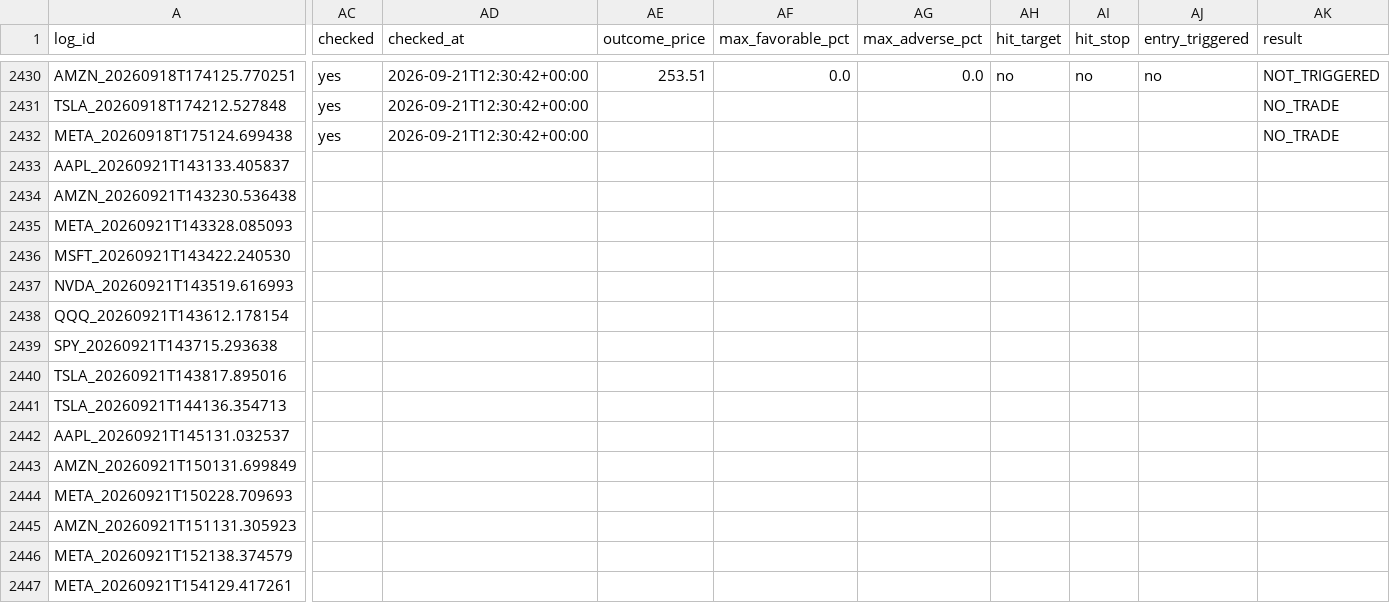
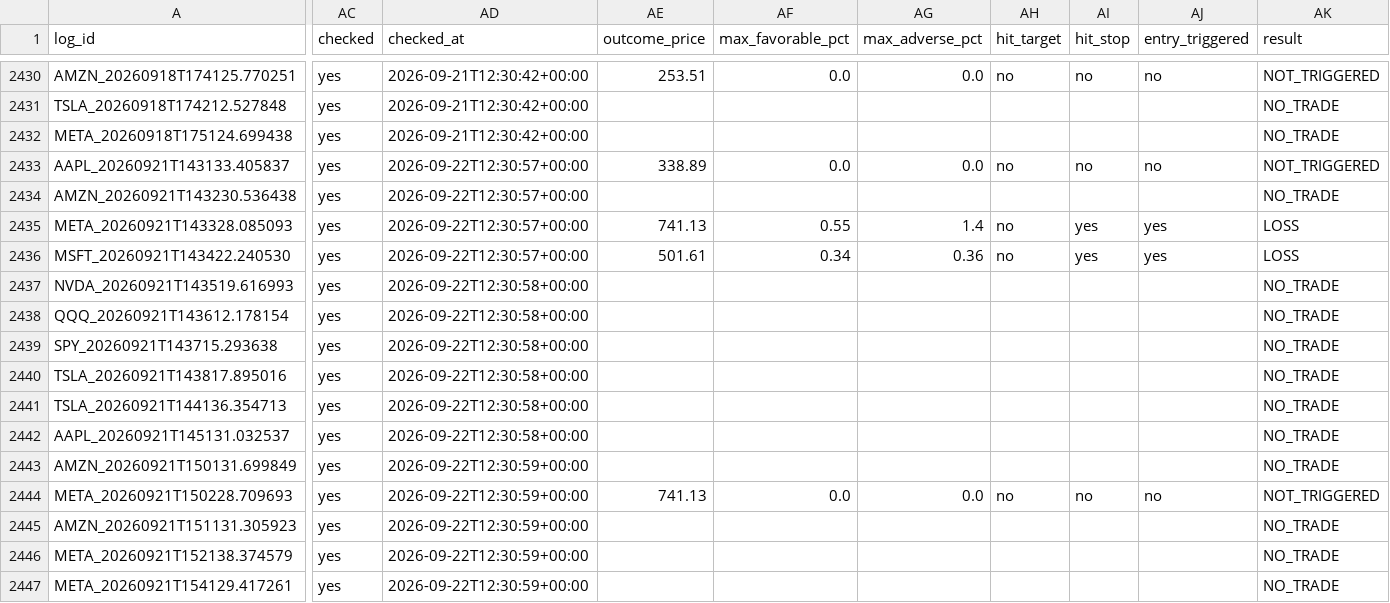
Before and after one commit to xel0irg/stock-ai-bot, a CSV file: backtest/signals_log.csv, drawn as a sheet; only a part is shown, gaps mark what is left out; the diff covers the shown part only; the diff names each change by its address in the sheet, - before the commit and + after, or states it on an @@ line.

Commit message:
chore: update backtest outcomes [skip ci]

```diff
--- a/backtest/signals_log.csv
+++ b/backtest/signals_log.csv
-AC2433:AC2447 (checked): (empty)
+AC2433:AC2447 (checked): yes
-AD2433:AD2436 (checked_at): (empty)
+AD2433:AD2436 (checked_at): 2026-09-22T12:30:57+00:00
-AE2433 (outcome_price): (empty)
+AE2433 (outcome_price): 338.89
-AF2433 (max_favorable_pct): (empty)
+AF2433 (max_favorable_pct): 0.0
-AG2433 (max_adverse_pct): (empty)
+AG2433 (max_adverse_pct): 0.0
-AH2433 (hit_target): (empty)
+AH2433 (hit_target): no
-AI2433 (hit_stop): (empty)
+AI2433 (hit_stop): no
-AJ2433 (entry_triggered): (empty)
+AJ2433 (entry_triggered): no
-AK2433 (result): (empty)
+AK2433 (result): NOT_TRIGGERED
-AK2434 (result): (empty)
+AK2434 (result): NO_TRADE
-AE2435 (outcome_price): (empty)
+AE2435 (outcome_price): 741.13
-AF2435 (max_favorable_pct): (empty)
+AF2435 (max_favorable_pct): 0.55
-AG2435 (max_adverse_pct): (empty)
+AG2435 (max_adverse_pct): 1.4
-AH2435:AH2436 (hit_target): (empty)
+AH2435:AH2436 (hit_target): no
-AI2435:AI2436 (hit_stop): (empty)
+AI2435:AI2436 (hit_stop): yes
-AJ2435:AJ2436 (entry_triggered): (empty)
+AJ2435:AJ2436 (entry_triggered): yes
-AK2435:AK2436 (result): (empty)
+AK2435:AK2436 (result): LOSS
-AE2436 (outcome_price): (empty)
+AE2436 (outcome_price): 501.61
-AF2436 (max_favorable_pct): (empty)
+AF2436 (max_favorable_pct): 0.34
-AG2436 (max_adverse_pct): (empty)
+AG2436 (max_adverse_pct): 0.36
-AD2437:AD2442 (checked_at): (empty)
+AD2437:AD2442 (checked_at): 2026-09-22T12:30:58+00:00
-AK2437:AK2443 (result): (empty)
+AK2437:AK2443 (result): NO_TRADE
-AD2443:AD2447 (checked_at): (empty)
+AD2443:AD2447 (checked_at): 2026-09-22T12:30:59+00:00
-AE2444 (outcome_price): (empty)
+AE2444 (outcome_price): 741.13
-AF2444 (max_favorable_pct): (empty)
+AF2444 (max_favorable_pct): 0.0
-AG2444 (max_adverse_pct): (empty)
+AG2444 (max_adverse_pct): 0.0
-AH2444 (hit_target): (empty)
+AH2444 (hit_target): no
-AI2444 (hit_stop): (empty)
+AI2444 (hit_stop): no
-AJ2444 (entry_triggered): (empty)
+AJ2444 (entry_triggered): no
-AK2444 (result): (empty)
+AK2444 (result): NOT_TRIGGERED
-AK2445:AK2447 (result): (empty)
+AK2445:AK2447 (result): NO_TRADE
```
Also changed, not shown: 36 edited cells elsewhere in this file.
